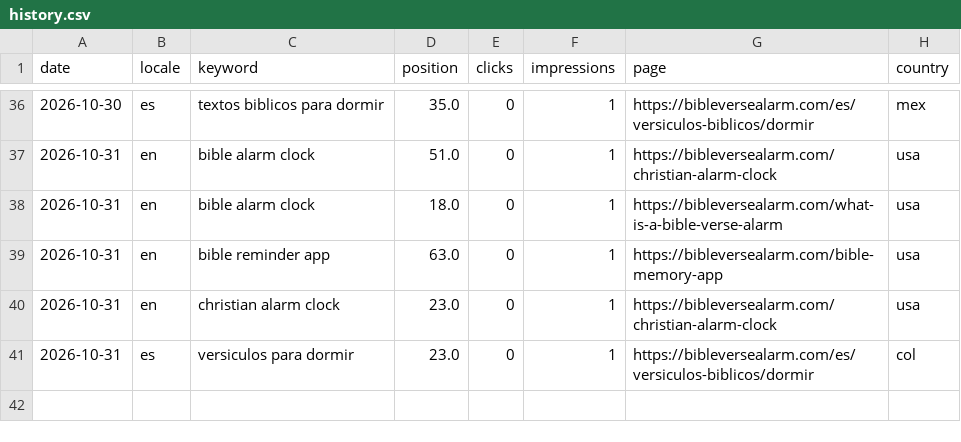
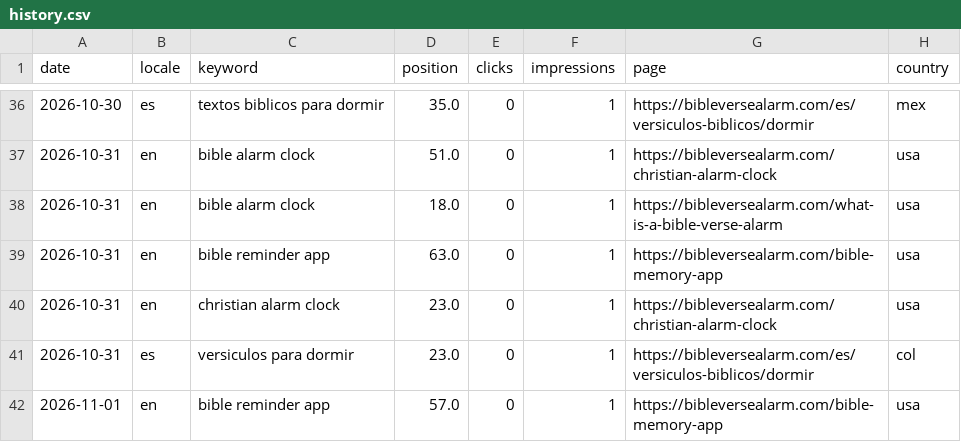
Before and after one commit to whoiskenneth-beep/bibleversealarm-site, a CSV file: seo/rankings/history.csv, drawn as a sheet; only a part is shown, gaps mark what is left out.

Commit message:
data: daily pull 2026-11-03

```diff
--- a/seo/rankings/history.csv
+++ b/seo/rankings/history.csv
@@ -41 +41,2 @@ date,locale,keyword,position,clicks,impressions,page,country
 2026-10-31,es,versiculos para dormir,23.0,0,1,https://bibleversealarm.com/es/versiculos-biblicos/dormir,col
+2026-11-01,en,bible reminder app,57.0,0,1,https://bibleversealarm.com/bible-memory-app,usa
```
Also changed, not shown: 8 other files.
